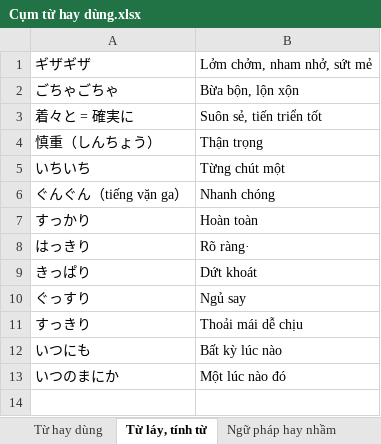
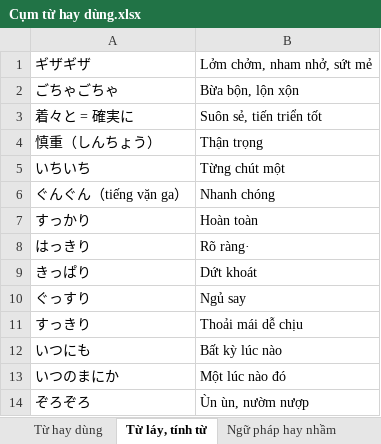
Before and after one commit to dukinfotech/jlptn2-130, an Excel workbook: Cụm từ hay dùng.xlsx, sheet Từ láy, tính từ, drawn as a sheet; values as stored, in another font and other column widths than the file's, no borders; the diff names each change by its address in the sheet, - before the commit and + after, or states it on an @@ line.

```diff
--- a/Cụm từ hay dùng.xlsx (sheet Từ láy, tính từ)
+++ b/Cụm từ hay dùng.xlsx (sheet Từ láy, tính từ)
+row 14: ぞろぞろ | Ùn ùn, nườm nượp
```
Also changed, not shown: sheet Từ hay dùng, 1 other file.
